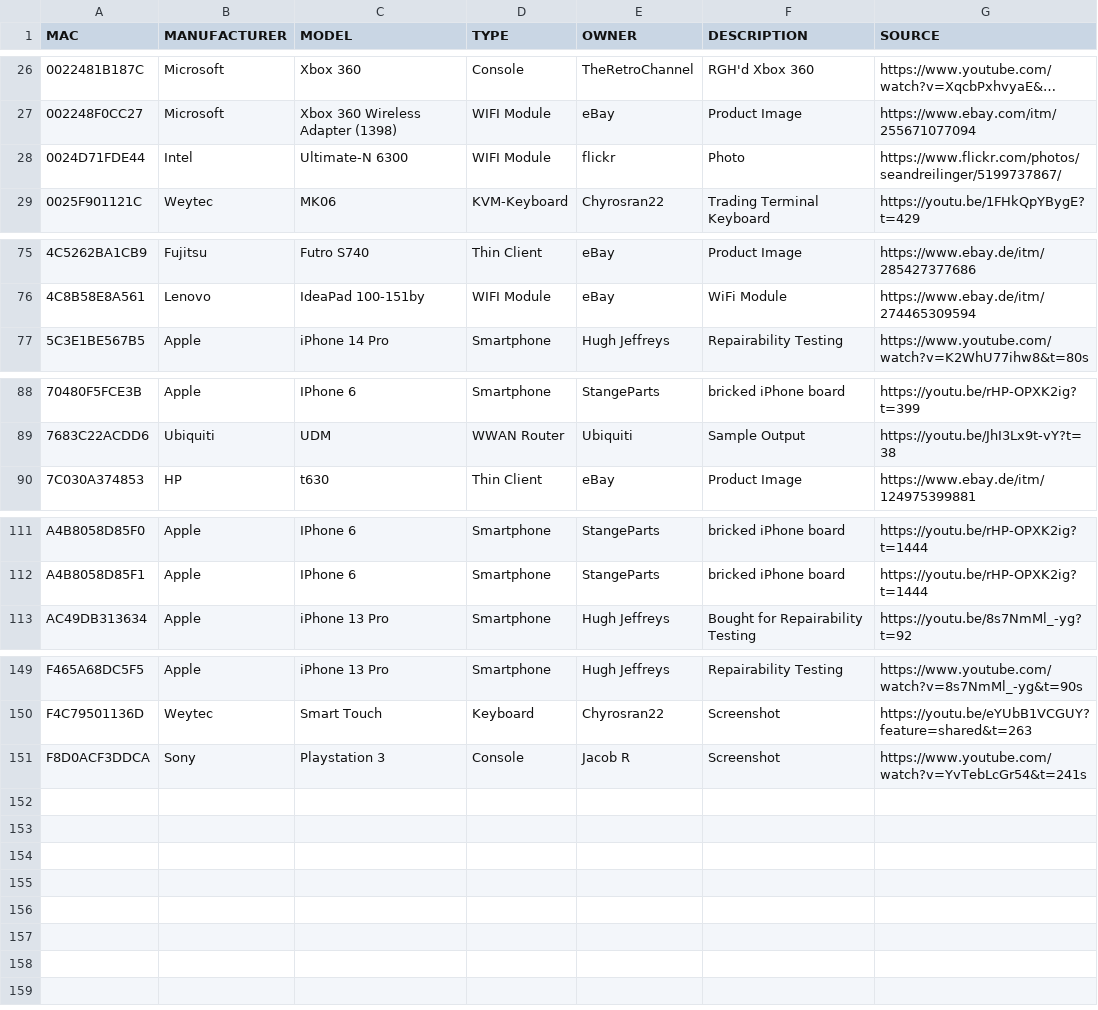
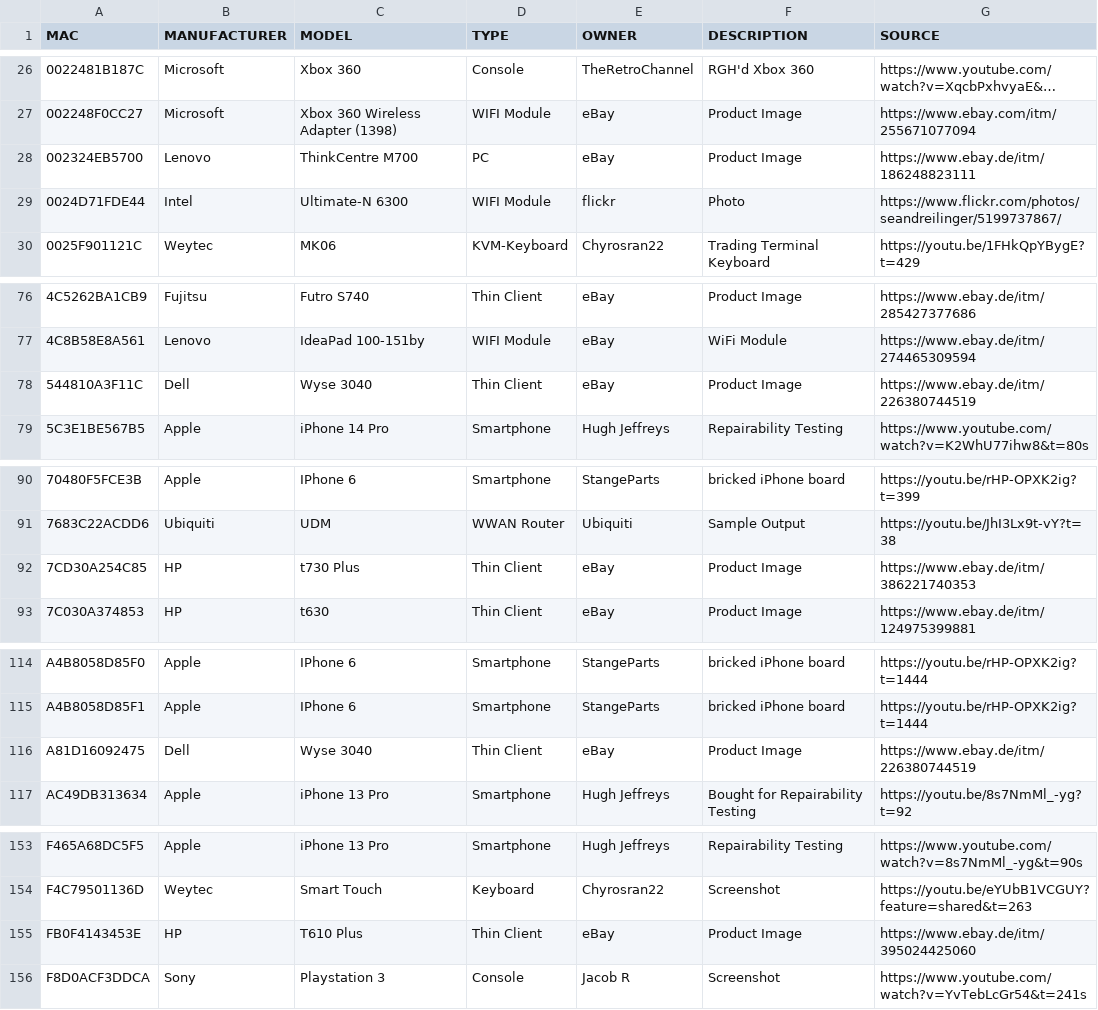
Before and after one commit to greyhat-academy/lists.d, a TSV file: mac.devices.list.tsv, drawn as a sheet; only a part is shown, gaps mark what is left out; long unchanged cells end in …; the diff names each change by its address in the sheet, - before the commit and + after, or states it on an @@ line.

Commit message:
Added five new devices to mac.devices.list.tsv
Signed-off-by: kkarhan <kevin@karhan.guru>

```diff
--- a/mac.devices.list.tsv
+++ b/mac.devices.list.tsv
+row 28: 002324EB5700 | Lenovo | ThinkCentre M700 | PC | eBay | Product Image | https://www.ebay.de/itm/186248823111
+row 78: 544810A3F11C | Dell | Wyse 3040 | Thin Client | eBay | Product Image | https://www.ebay.de/itm/226380744519
+row 92: 7CD30A254C85 | HP | t730 Plus | Thin Client | eBay | Product Image | https://www.ebay.de/itm/386221740353
+row 116: A81D16092475 | Dell | Wyse 3040 | Thin Client | eBay | Product Image | https://www.ebay.de/itm/226380744519
+row 155: FB0F4143453E | HP | T610 Plus | Thin Client | eBay | Product Image | https://www.ebay.de/itm/395024425060
```
